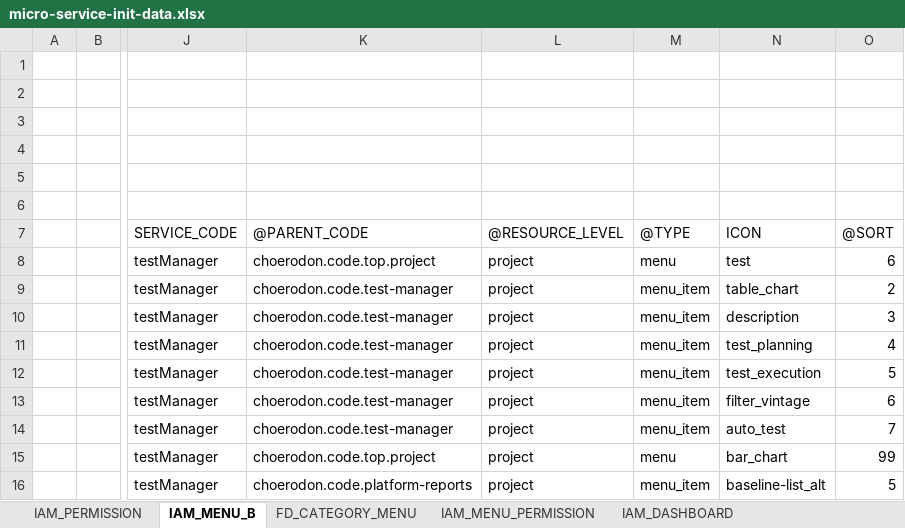
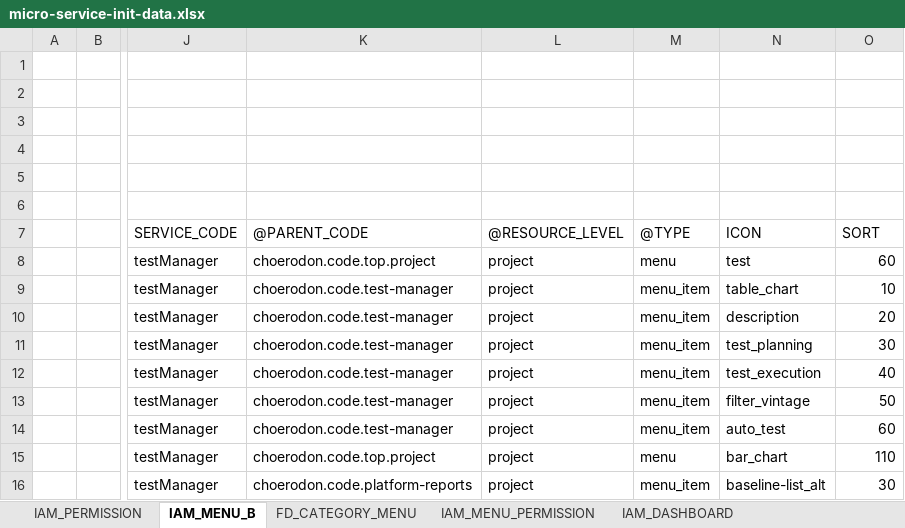
Before and after one commit to open-hand/test-manager-service, an Excel workbook: src/main/resources/script/front/micro-service-init-data.xlsx, sheet IAM_MENU_B, drawn as a sheet; only a part is shown, gaps mark what is left out; values as stored, in another font and other column widths than the file's, no borders; the diff names each change by its address in the sheet, - before the commit and + after, or states it on an @@ line.

Commit message:
[FIX]调整菜单顺序

```diff
--- a/src/main/resources/script/front/micro-service-init-data.xlsx (sheet IAM_MENU_B)
+++ b/src/main/resources/script/front/micro-service-init-data.xlsx (sheet IAM_MENU_B)
-O7: @SORT
+O7: SORT
-O8: 6
+O8: 60
-O9: 2
+O9: 10
-O10: 3
+O10: 20
-O11: 4
+O11: 30
-O12: 5
+O12: 40
-O13: 6
+O13: 50
-O14: 7
+O14: 60
-O15: 99
+O15: 110
-O16: 5
+O16: 30
```
